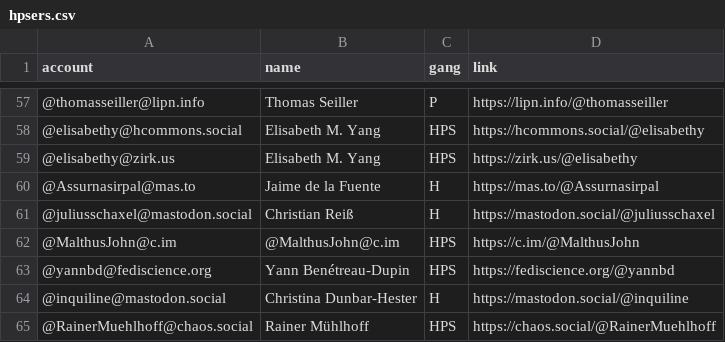
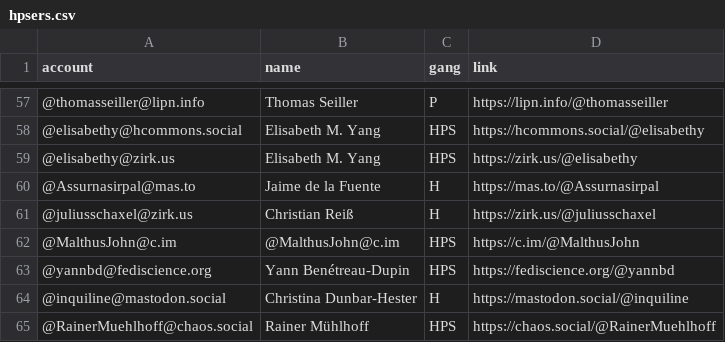
Before and after one commit to oliviodare/mastodon-hps, a CSV file: resources/hpsers.csv, drawn as a sheet; only a part is shown, gaps mark what is left out.

Commit message:
Update hpsers.csv

```diff
--- a/resources/hpsers.csv
+++ b/resources/hpsers.csv
@@ -60,3 +60,3 @@ account,name,gang,link
 @Assurnasirpal@mas.to,Jaime de la Fuente,H,https://mas.to/@Assurnasirpal
-@juliusschaxel@mastodon.social,Christian Reiß,H,https://mastodon.social/@juliusschaxel
+@juliusschaxel@zirk.us,Christian Reiß,H,https://zirk.us/@juliusschaxel
 @MalthusJohn@c.im,@MalthusJohn@c.im,HPS,https://c.im/@MalthusJohn
```
